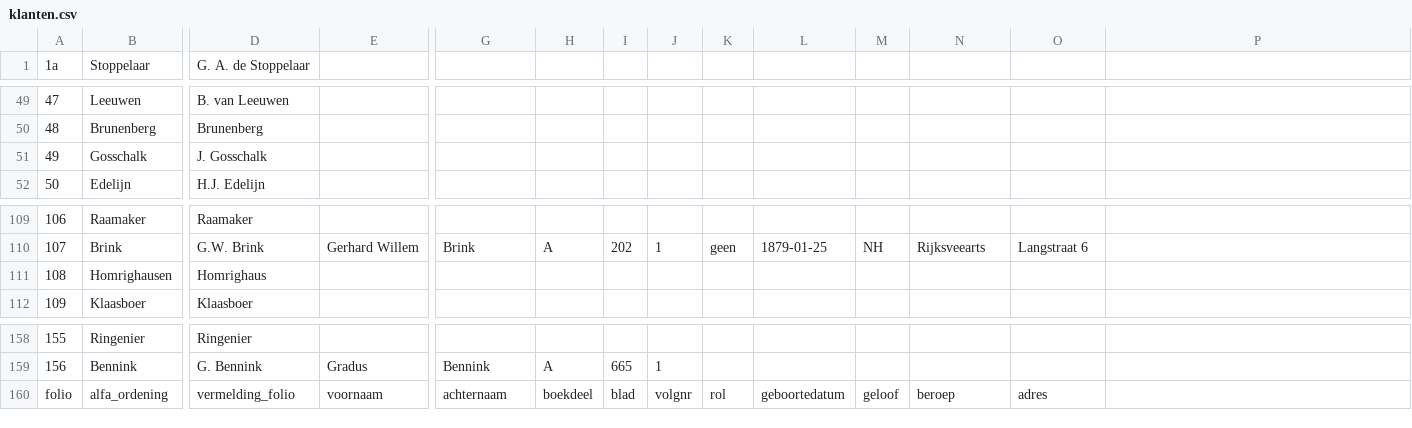
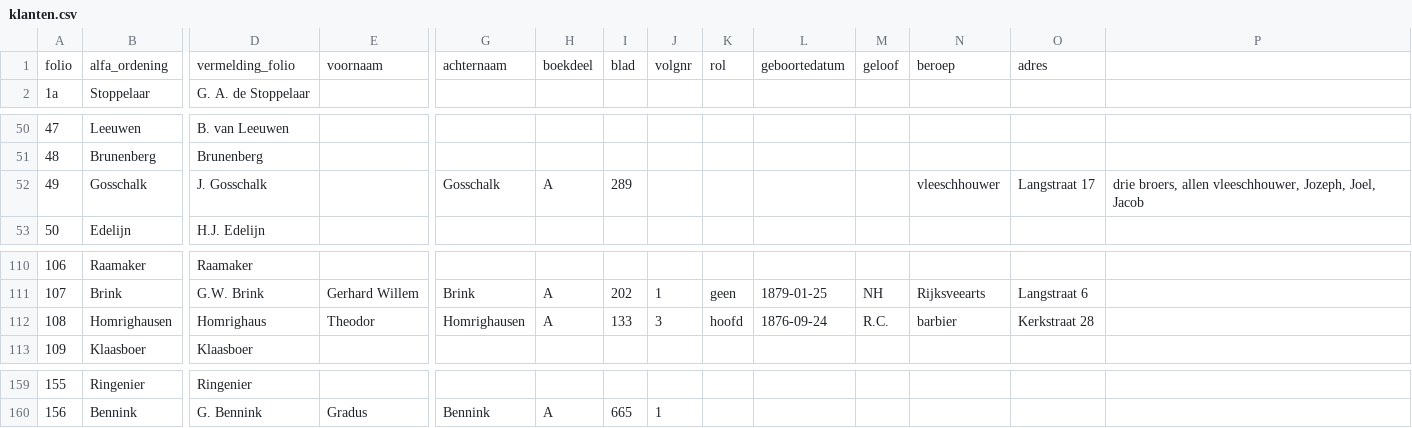
Before and after one commit to ivozandhuis/klantenboek-hj-zandhuis, a CSV file: data/klanten.csv, drawn as a sheet; only a part is shown, gaps mark what is left out; addresses are those after the commit; the diff covers the shown part only; the diff names each change by its address in the sheet, - before the commit and + after, or states it on an @@ line.

```diff
--- a/data/klanten.csv
+++ b/data/klanten.csv
@@ row 160 moved to row 1: folio @@
-G52: (empty)
+G52: Gosschalk
-H52: (empty)
+H52: A
-I52: (empty)
+I52: 289
-N52: (empty)
+N52: vleeschhouwer
-O52: (empty)
+O52: Langstraat 17
-P52: (empty)
+P52: drie broers, allen vleeschhouwer, Jozeph, Joel, Jacob
-E112: (empty)
+E112: Theodor
-G112: (empty)
+G112: Homrighausen
-H112: (empty)
+H112: A
-I112: (empty)
+I112: 133
-J112: (empty)
+J112: 3
-K112: (empty)
+K112: hoofd
-L112: (empty)
+L112: 1876-09-24
-M112: (empty)
+M112: R.C.
-N112: (empty)
+N112: barbier
-O112: (empty)
+O112: Kerkstraat 28
```
Also changed, not shown: 83 edited cells elsewhere in this file.
